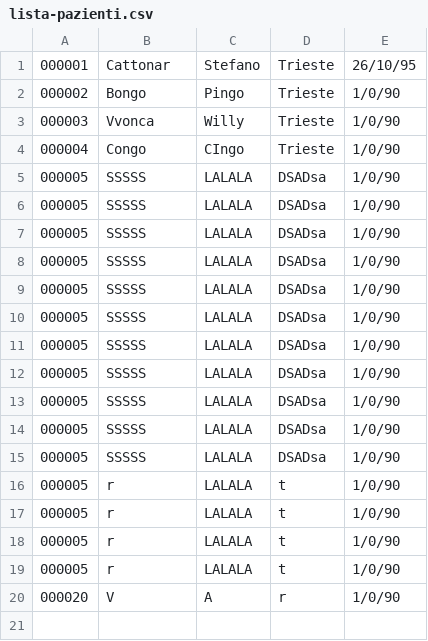
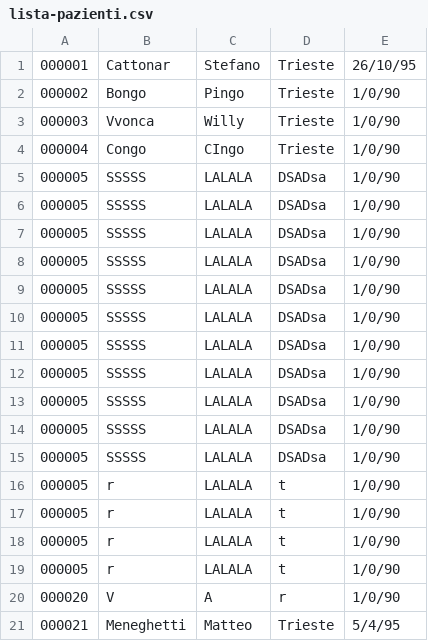
Before and after one commit to zanhk/univr-software-engineering, a CSV file: resources/lista-pazienti.csv, drawn as a sheet; the diff names each change by its address in the sheet, - before the commit and + after, or states it on an @@ line.

```diff
--- a/resources/lista-pazienti.csv
+++ b/resources/lista-pazienti.csv
+row 21: 000021 | Meneghetti | Matteo | Trieste | 5/4/95
```
Also changed, not shown: 7 other files.
